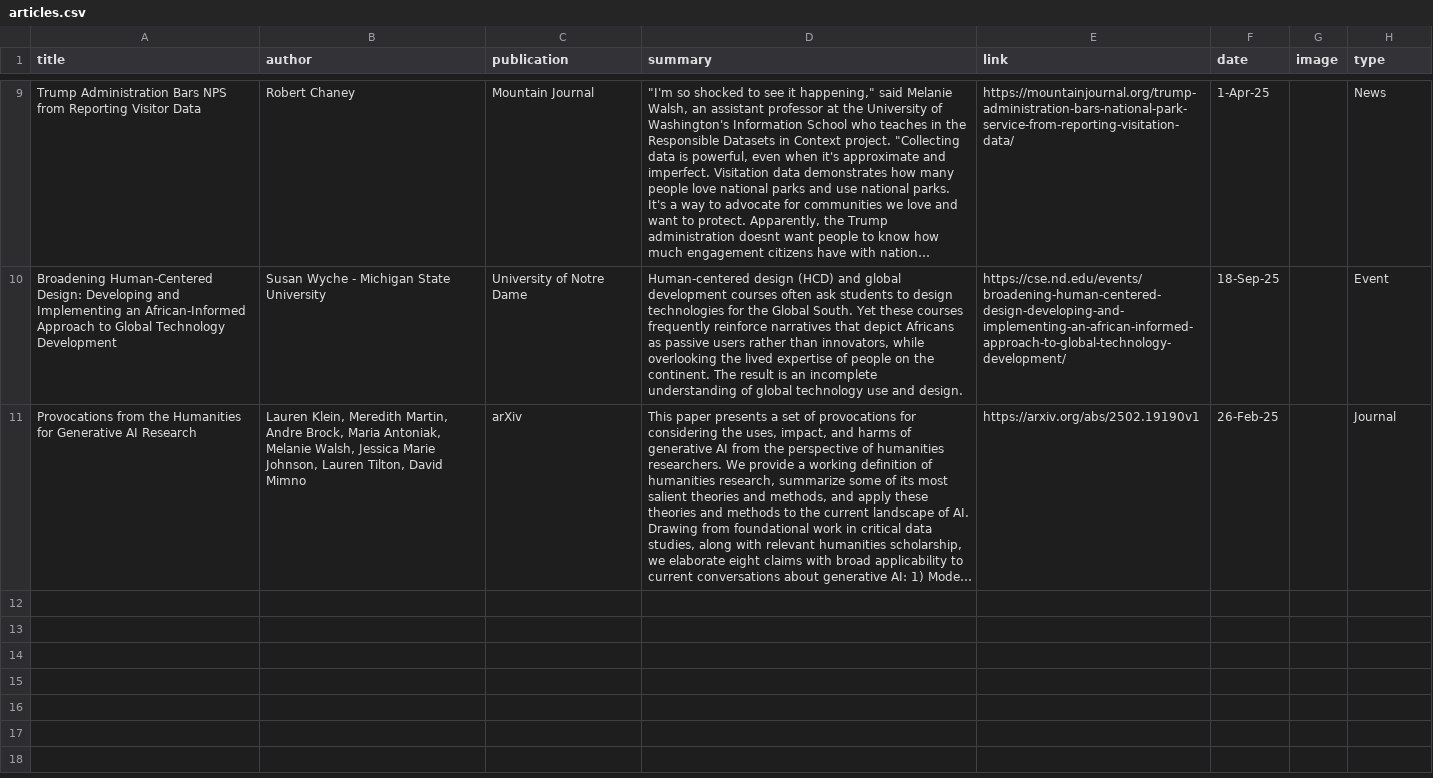
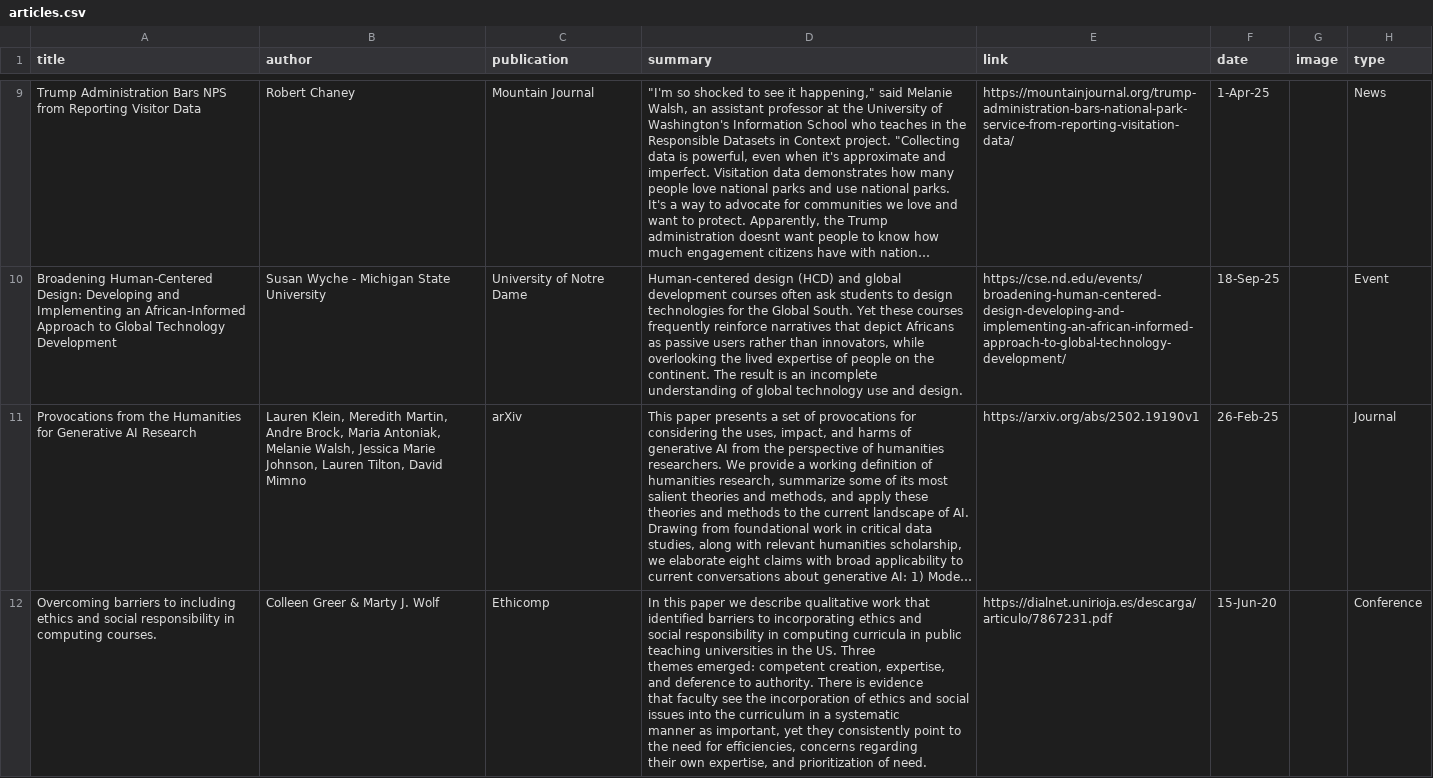
Before and after one commit to sazeka/Mozilla-Education-Impact, a CSV file: public/data/articles.csv, drawn as a sheet; only a part is shown, gaps mark what is left out; long unchanged cells end in …; ↵ is a line break in a cell; the diff names each change by its address in the sheet, - before the commit and + after, or states it on an @@ line.

Commit message:
Update articles.csv

```diff
--- a/public/data/articles.csv
+++ b/public/data/articles.csv
+row 12: Overcoming barriers to including ethics and social responsibility in computing courses. | Colleen Greer & Marty J. Wolf | Ethicomp | In this paper we describe qualitative work that identified barriers to incorporating ethics and ↵ social responsibility in computing curricula in public teaching universities in the US. Three ↵ themes emerged: competent creation, expertise, and deference to authority. There is evidence ↵ that faculty see the incorporation of ethics and social issues into the curriculum in a systematic ↵ manner as important, yet they consistently point to the need for efficiencies, concerns regarding ↵ their own expertise, and prioritization of need. | https://dialnet.unirioja.es/descarga/articulo/7867231.pdf | 15-Jun-20 |  | Conference
```
